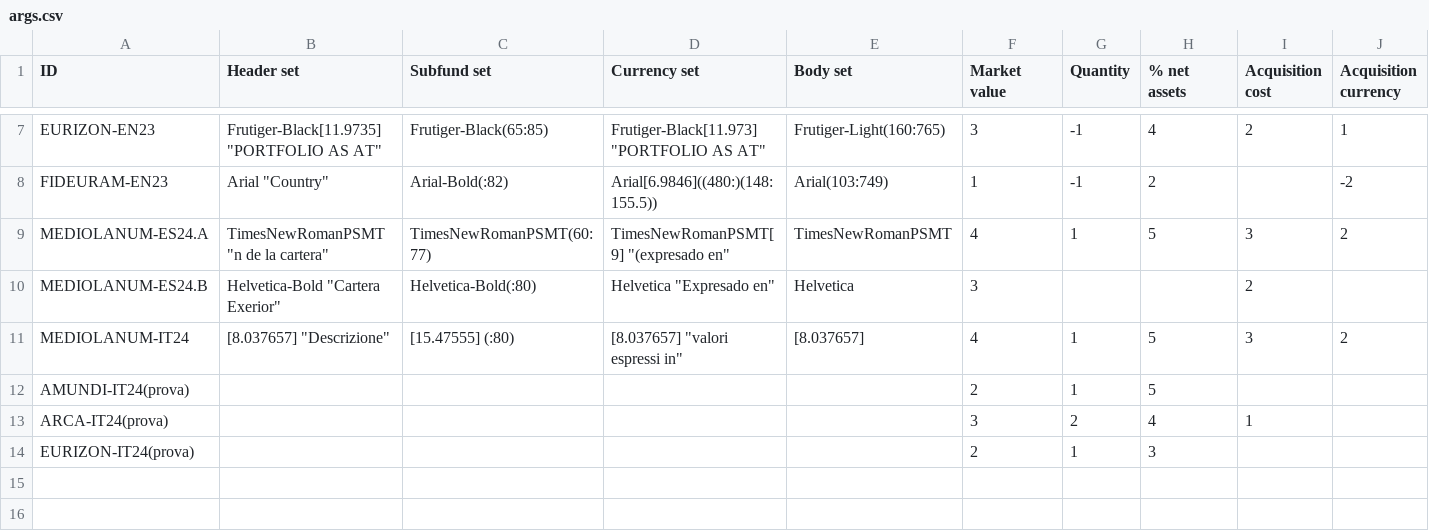
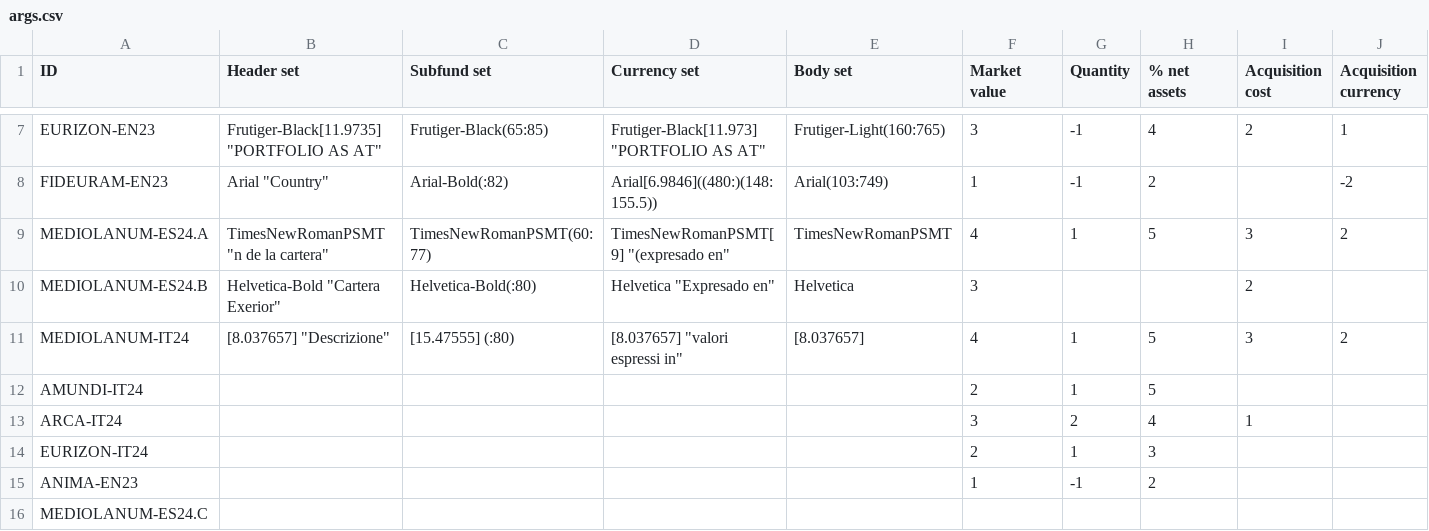
Before and after one commit to tvp-freeports/analysis_finance_reports, a CSV file: src/freeports_analysis/formats/structured/args.csv, drawn as a sheet; only a part is shown, gaps mark what is left out.

```diff
--- a/src/freeports_analysis/formats/structured/args.csv
+++ b/src/freeports_analysis/formats/structured/args.csv
@@ -11,4 +11,6 @@ MEDIOLANUM-ES24.B,"Helvetica-Bold ""Cartera Exerior""",Helvetica-Bold(:80),"Helv
 MEDIOLANUM-IT24,"[8.037657] ""Descrizione""",[15.47555] (:80),"[8.037657] ""valori espressi in""",[8.037657],4,1,5,3,2
-AMUNDI-IT24(prova),,,,,2,1,5,,
-ARCA-IT24(prova),,,,,3,2,4,1,
-EURIZON-IT24(prova),,,,,2,1,3,,
+AMUNDI-IT24,,,,,2,1,5,,
+ARCA-IT24,,,,,3,2,4,1,
+EURIZON-IT24,,,,,2,1,3,,
+ANIMA-EN23,,,,,1,-1,2,,
+MEDIOLANUM-ES24.C,,,,,,,,,
```
Also changed, not shown: src/freeports_analysis/formats/structured/additional_args.csv, 22 other files.
